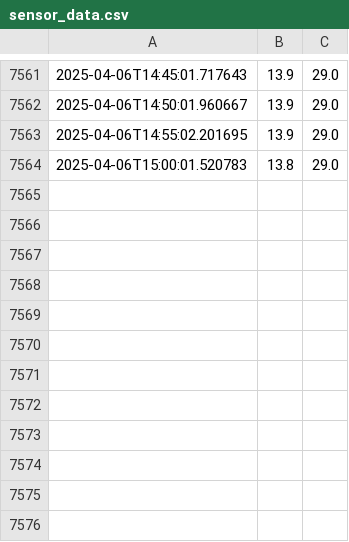
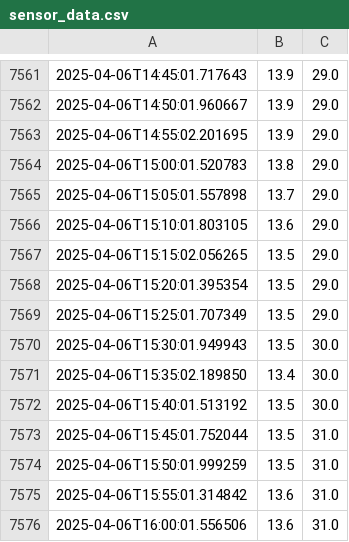
Before and after one commit to andersx/data-upload, a CSV file: sensor_data.csv, drawn as a sheet; only a part is shown, gaps mark what is left out; the diff names each change by its address in the sheet, - before the commit and + after, or states it on an @@ line.

Commit message:
Update sensor log: 2025-04-06T16:01:01+02:00

```diff
--- a/sensor_data.csv
+++ b/sensor_data.csv
+row 7565: 2025-04-06T15:05:01.557898 | 13.7 | 29.0
+row 7566: 2025-04-06T15:10:01.803105 | 13.6 | 29.0
+row 7567: 2025-04-06T15:15:02.056265 | 13.5 | 29.0
+row 7568: 2025-04-06T15:20:01.395354 | 13.5 | 29.0
+row 7569: 2025-04-06T15:25:01.707349 | 13.5 | 29.0
+row 7570: 2025-04-06T15:30:01.949943 | 13.5 | 30.0
+row 7571: 2025-04-06T15:35:02.189850 | 13.4 | 30.0
+row 7572: 2025-04-06T15:40:01.513192 | 13.5 | 30.0
+row 7573: 2025-04-06T15:45:01.752044 | 13.5 | 31.0
+row 7574: 2025-04-06T15:50:01.999259 | 13.5 | 31.0
+row 7575: 2025-04-06T15:55:01.314842 | 13.6 | 31.0
+row 7576: 2025-04-06T16:00:01.556506 | 13.6 | 31.0
```
